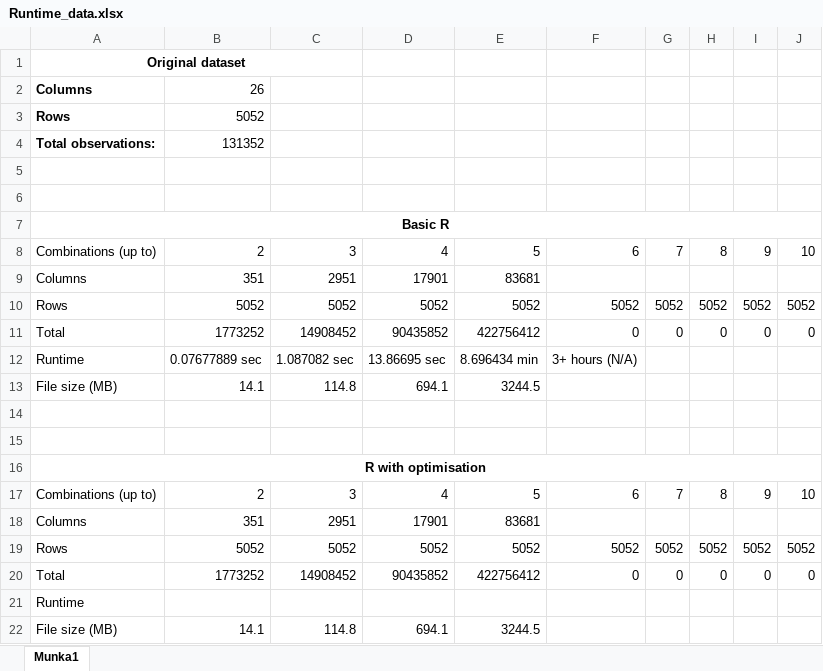
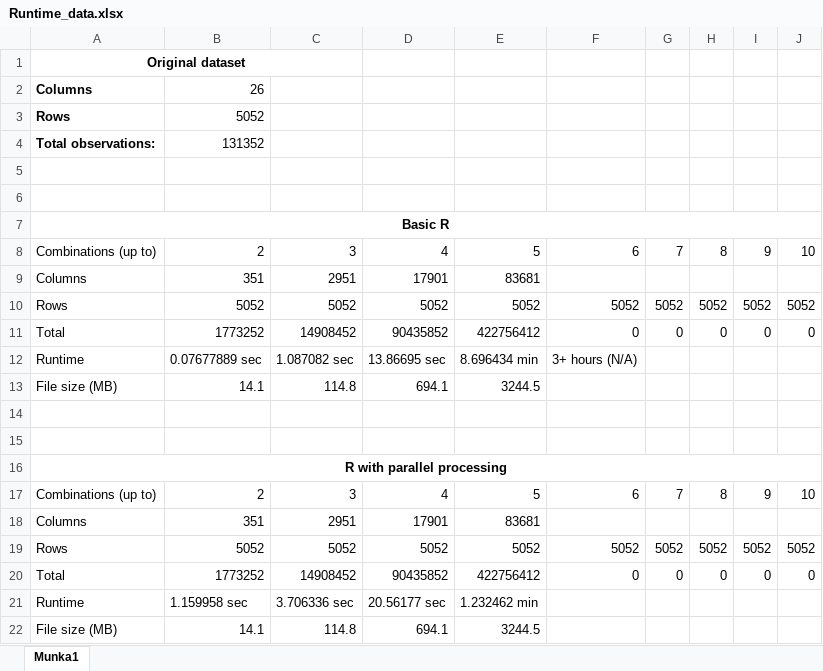
Before and after one commit to MarcoH97/Big-Data-project, an Excel workbook: Runtime_data.xlsx, sheet Munka1, drawn as a sheet; values as stored, in another font and other column widths than the file's, no borders; removed rows and columns are numbered as before the commit, all else as after; the diff names each change by its address in the sheet, - before the commit and + after, or states it on an @@ line.

Commit message:
updated code and runtime

```diff
--- a/Runtime_data.xlsx (sheet Munka1)
+++ b/Runtime_data.xlsx (sheet Munka1)
-A16: R with optimisation
+A16: R with parallel processing
-row 21: Runtime
+row 21: Runtime | 1.159958 sec | 3.706336 sec | 20.56177 sec | 1.232462 min
```
Also changed, not shown: 1 other file.
